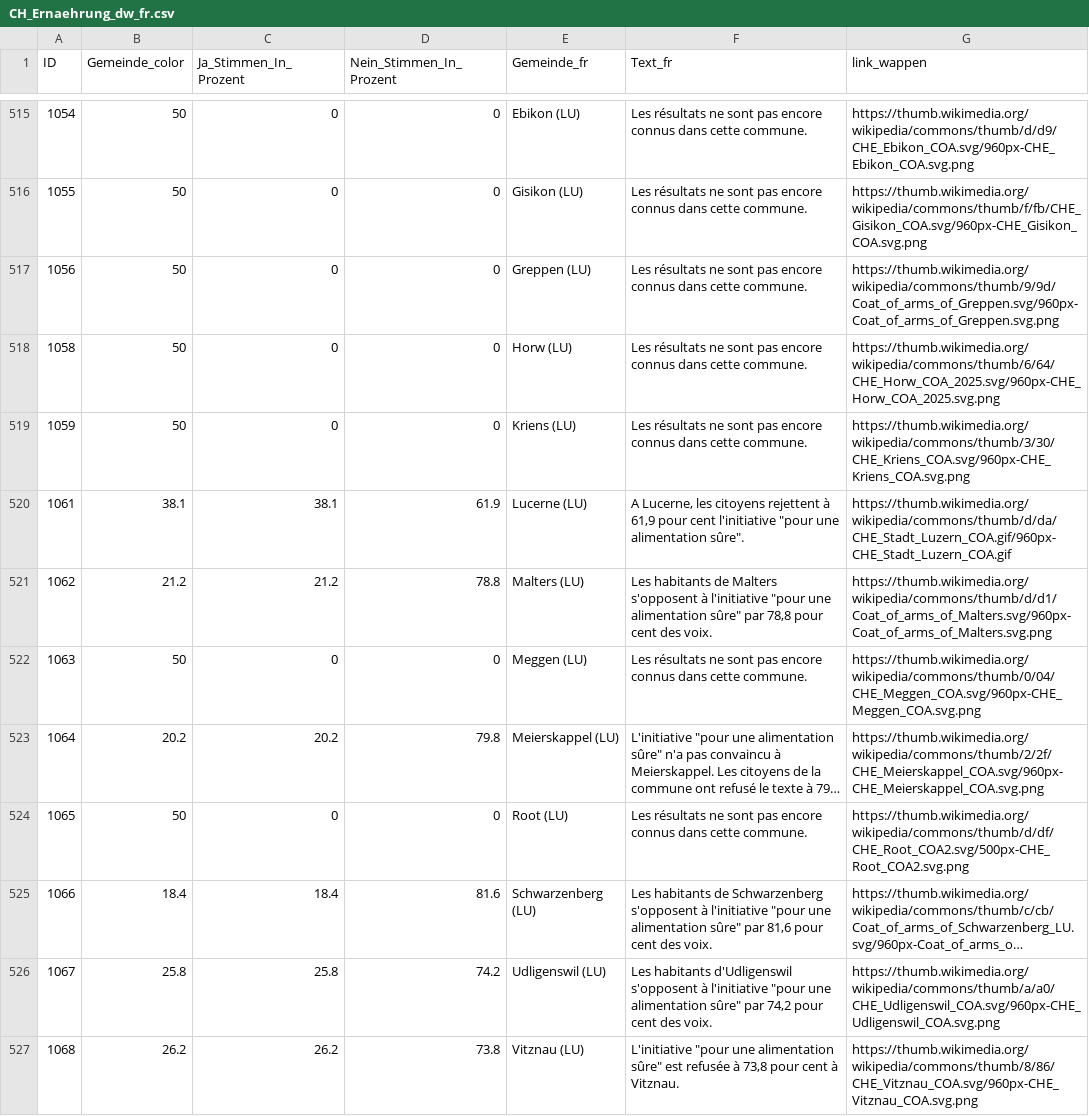
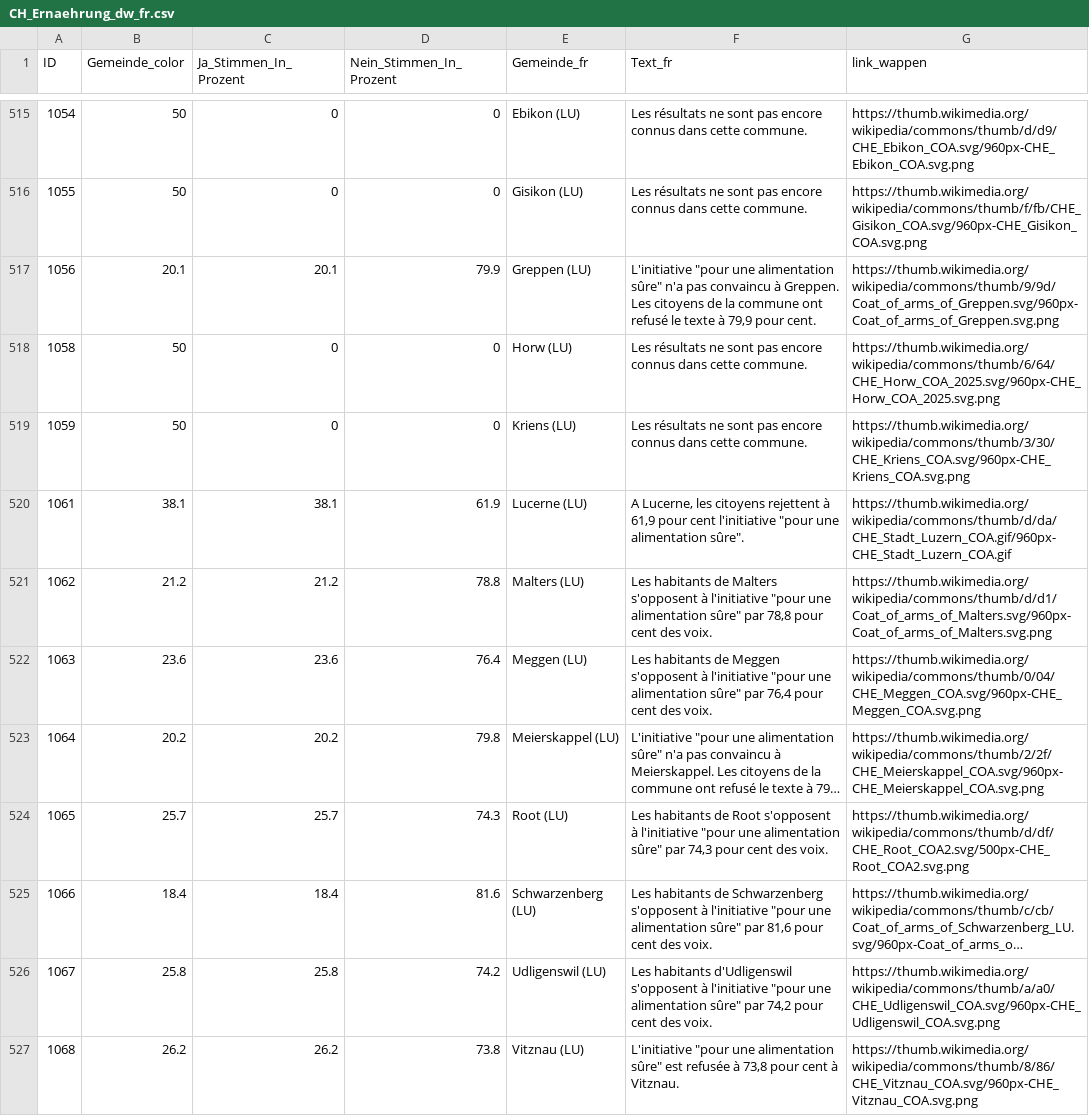
Before and after one commit to awp-finanznachrichten/lena_september2026, a CSV file: Output_Switzerland/CH_Ernaehrung_dw_fr.csv, drawn as a sheet; only a part is shown, gaps mark what is left out; long unchanged cells end in …; the diff covers the shown part only; the diff names each change by its address in the sheet, - before the commit and + after, or states it on an @@ line.

```diff
--- a/Output_Switzerland/CH_Ernaehrung_dw_fr.csv
+++ b/Output_Switzerland/CH_Ernaehrung_dw_fr.csv
-B517 (Gemeinde_color): 50
+B517 (Gemeinde_color): 20.1
-C517 (Ja_Stimmen_In_Prozent): 0
+C517 (Ja_Stimmen_In_Prozent): 20.1
-D517 (Nein_Stimmen_In_Prozent): 0
+D517 (Nein_Stimmen_In_Prozent): 79.9
-F517 (Text_fr): Les résultats ne sont pas encore connus dans cette commune.
+F517 (Text_fr): L'initiative "pour une alimentation sûre" n'a pas convaincu à Greppen. Les citoyens de la commune ont refusé le texte à 79,9 pour cent.
-B522 (Gemeinde_color): 50
+B522 (Gemeinde_color): 23.6
-C522 (Ja_Stimmen_In_Prozent): 0
+C522 (Ja_Stimmen_In_Prozent): 23.6
-D522 (Nein_Stimmen_In_Prozent): 0
+D522 (Nein_Stimmen_In_Prozent): 76.4
-F522 (Text_fr): Les résultats ne sont pas encore connus dans cette commune.
+F522 (Text_fr): Les habitants de Meggen s'opposent à l'initiative "pour une alimentation sûre" par 76,4 pour cent des voix.
-B524 (Gemeinde_color): 50
+B524 (Gemeinde_color): 25.7
-C524 (Ja_Stimmen_In_Prozent): 0
+C524 (Ja_Stimmen_In_Prozent): 25.7
-D524 (Nein_Stimmen_In_Prozent): 0
+D524 (Nein_Stimmen_In_Prozent): 74.3
-F524 (Text_fr): Les résultats ne sont pas encore connus dans cette commune.
+F524 (Text_fr): Les habitants de Root s'opposent à l'initiative "pour une alimentation sûre" par 74,3 pour cent des voix.
```
Also changed, not shown: 100 edited cells elsewhere in this file, Output_Switzerland/CH_Ernaehrung_dw_de.csv, Output_Switzerland/CH_Ernaehrung_dw_it.csv, 18 other files.
